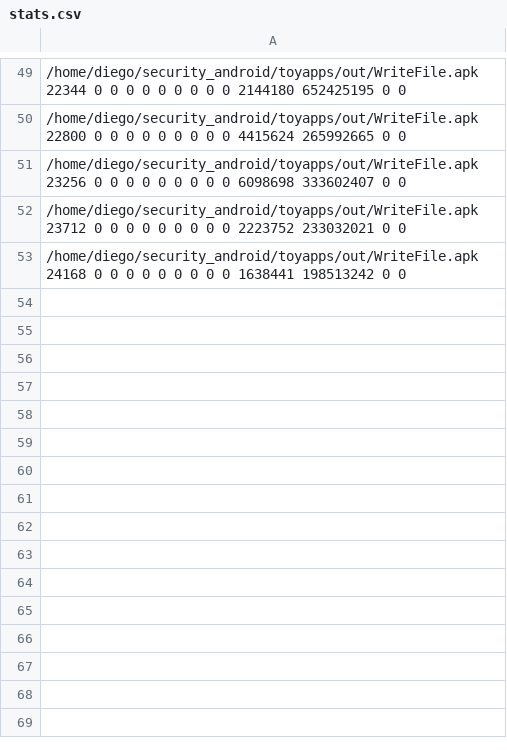
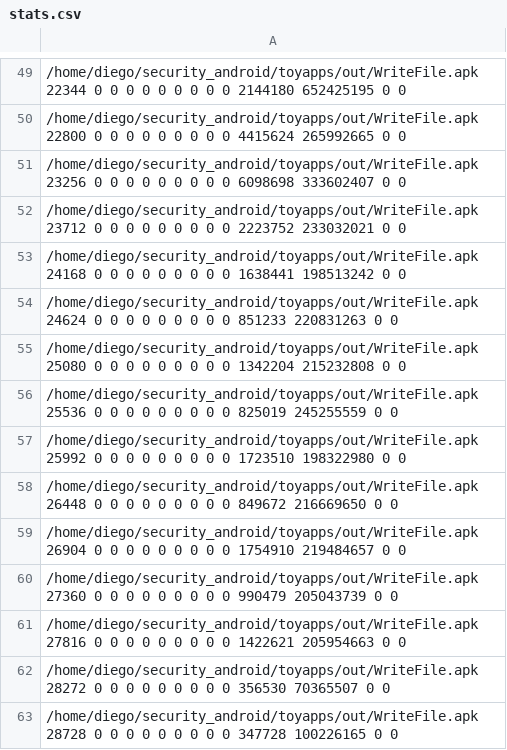
Before and after one commit to diegogastaldi/security_android, a CSV file: toyapps/out/dare/WriteFile/stats.csv, drawn as a sheet; only a part is shown, gaps mark what is left out; the diff names each change by its address in the sheet, - before the commit and + after, or states it on an @@ line.

```diff
--- a/toyapps/out/dare/WriteFile/stats.csv
+++ b/toyapps/out/dare/WriteFile/stats.csv
+row 54: /home/diego/security_android/toyapps/out/WriteFile.apk 24624 0 0 0 0 0 0 0 0 0 851233 220831263 0 0
+row 55: /home/diego/security_android/toyapps/out/WriteFile.apk 25080 0 0 0 0 0 0 0 0 0 1342204 215232808 0 0
+row 56: /home/diego/security_android/toyapps/out/WriteFile.apk 25536 0 0 0 0 0 0 0 0 0 825019 245255559 0 0
+row 57: /home/diego/security_android/toyapps/out/WriteFile.apk 25992 0 0 0 0 0 0 0 0 0 1723510 198322980 0 0
+row 58: /home/diego/security_android/toyapps/out/WriteFile.apk 26448 0 0 0 0 0 0 0 0 0 849672 216669650 0 0
+row 59: /home/diego/security_android/toyapps/out/WriteFile.apk 26904 0 0 0 0 0 0 0 0 0 1754910 219484657 0 0
+row 60: /home/diego/security_android/toyapps/out/WriteFile.apk 27360 0 0 0 0 0 0 0 0 0 990479 205043739 0 0
+row 61: /home/diego/security_android/toyapps/out/WriteFile.apk 27816 0 0 0 0 0 0 0 0 0 1422621 205954663 0 0
+row 62: /home/diego/security_android/toyapps/out/WriteFile.apk 28272 0 0 0 0 0 0 0 0 0 356530 70365507 0 0
+row 63: /home/diego/security_android/toyapps/out/WriteFile.apk 28728 0 0 0 0 0 0 0 0 0 347728 100226165 0 0
```
Also changed, not shown: toyapps/out/dare/Echoer/stats.csv, toyapps/out/dare/SendSMS/stats.csv, 30 other files.
